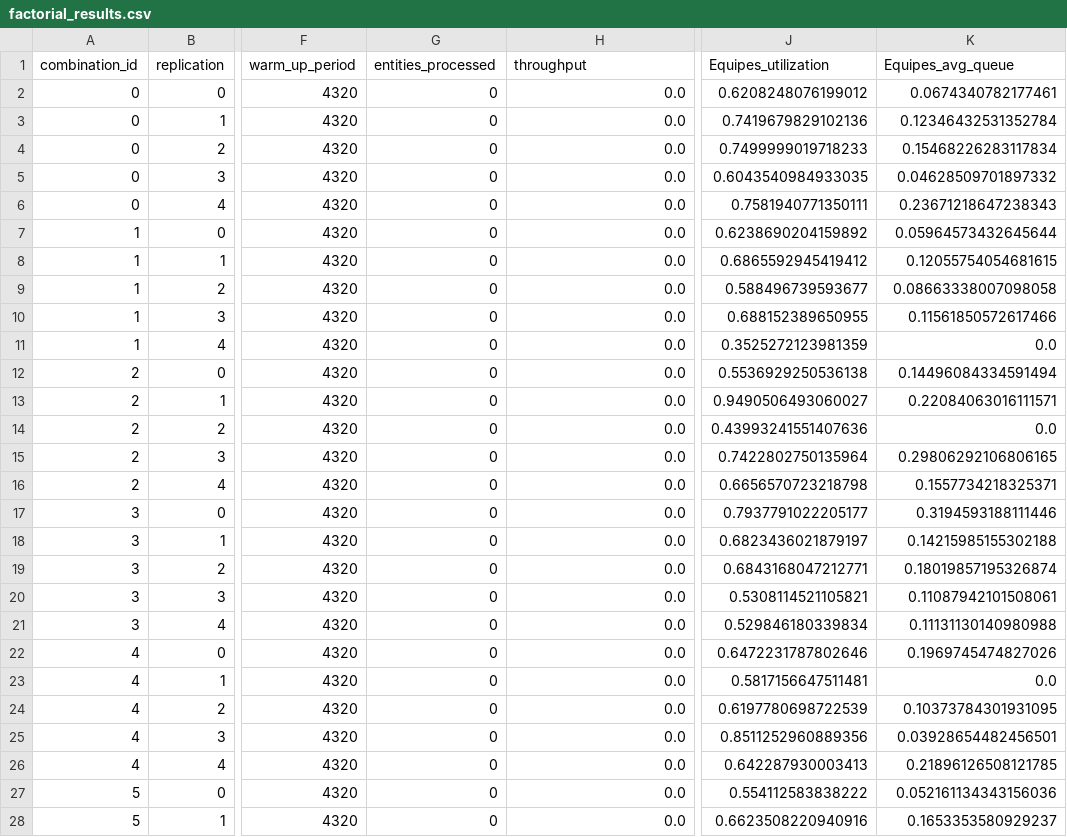
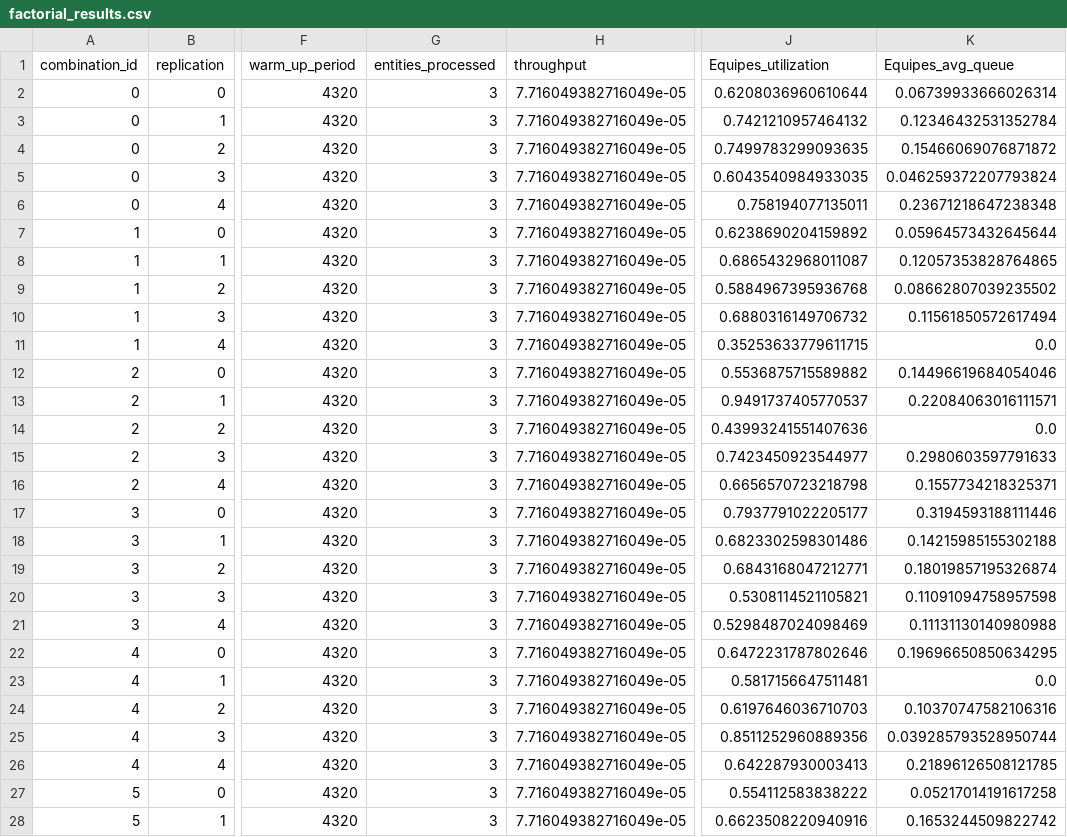
Before and after one commit to joaoflavioufmg/desk, a CSV file: factorial_results.csv, drawn as a sheet; only a part is shown, gaps mark what is left out; the diff covers the shown part only; the diff names each change by its address in the sheet, - before the commit and + after, or states it on an @@ line.

```diff
--- a/factorial_results.csv
+++ b/factorial_results.csv
-G2:G28 (entities_processed): 0
+G2:G28 (entities_processed): 3
-H2:H28 (throughput): 0.0
+H2:H28 (throughput): 7.716049382716049e-05
-J2 (Equipes_utilization): 0.6208248076199012
+J2 (Equipes_utilization): 0.6208036960610644
-K2 (Equipes_avg_queue): 0.0674340782177461
+K2 (Equipes_avg_queue): 0.06739933666026314
-J3 (Equipes_utilization): 0.7419679829102136
+J3 (Equipes_utilization): 0.7421210957464132
-J4 (Equipes_utilization): 0.7499999019718233
+J4 (Equipes_utilization): 0.7499783299093635
-K4 (Equipes_avg_queue): 0.15468226283117834
+K4 (Equipes_avg_queue): 0.15466069076871872
-K5 (Equipes_avg_queue): 0.04628509701897332
+K5 (Equipes_avg_queue): 0.046259372207793824
-J6 (Equipes_utilization): 0.7581940771350111
+J6 (Equipes_utilization): 0.758194077135011
-K6 (Equipes_avg_queue): 0.23671218647238343
+K6 (Equipes_avg_queue): 0.23671218647238348
-J8 (Equipes_utilization): 0.6865592945419412
+J8 (Equipes_utilization): 0.6865432968011087
-K8 (Equipes_avg_queue): 0.12055754054681615
+K8 (Equipes_avg_queue): 0.12057353828764865
-J9 (Equipes_utilization): 0.588496739593677
+J9 (Equipes_utilization): 0.5884967395936768
-K9 (Equipes_avg_queue): 0.08663338007098058
+K9 (Equipes_avg_queue): 0.08662807039235502
-J10 (Equipes_utilization): 0.688152389650955
+J10 (Equipes_utilization): 0.6880316149706732
-K10 (Equipes_avg_queue): 0.11561850572617466
+K10 (Equipes_avg_queue): 0.11561850572617494
-J11 (Equipes_utilization): 0.3525272123981359
+J11 (Equipes_utilization): 0.35253633779611715
-J12 (Equipes_utilization): 0.5536929250536138
+J12 (Equipes_utilization): 0.5536875715589882
-K12 (Equipes_avg_queue): 0.14496084334591494
+K12 (Equipes_avg_queue): 0.14496619684054046
-J13 (Equipes_utilization): 0.9490506493060027
+J13 (Equipes_utilization): 0.9491737405770537
-J15 (Equipes_utilization): 0.7422802750135964
+J15 (Equipes_utilization): 0.7423450923544977
-K15 (Equipes_avg_queue): 0.29806292106806165
+K15 (Equipes_avg_queue): 0.2980603597791633
-J18 (Equipes_utilization): 0.6823436021879197
+J18 (Equipes_utilization): 0.6823302598301486
-K20 (Equipes_avg_queue): 0.11087942101508061
+K20 (Equipes_avg_queue): 0.11091094758957598
-J21 (Equipes_utilization): 0.529846180339834
+J21 (Equipes_utilization): 0.5298487024098469
-K22 (Equipes_avg_queue): 0.1969745474827026
+K22 (Equipes_avg_queue): 0.19696650850634295
-J24 (Equipes_utilization): 0.6197780698722539
+J24 (Equipes_utilization): 0.6197646036710703
-K24 (Equipes_avg_queue): 0.10373784301931095
+K24 (Equipes_avg_queue): 0.10370747582106316
-K25 (Equipes_avg_queue): 0.03928654482456501
+K25 (Equipes_avg_queue): 0.039285793528950744
-K27 (Equipes_avg_queue): 0.052161134343156036
+K27 (Equipes_avg_queue): 0.05217014191617258
-K28 (Equipes_avg_queue): 0.1653353580929237
+K28 (Equipes_avg_queue): 0.1653244509822742
```
Also changed, not shown: 54 edited cells elsewhere in this file, 9 other files.
